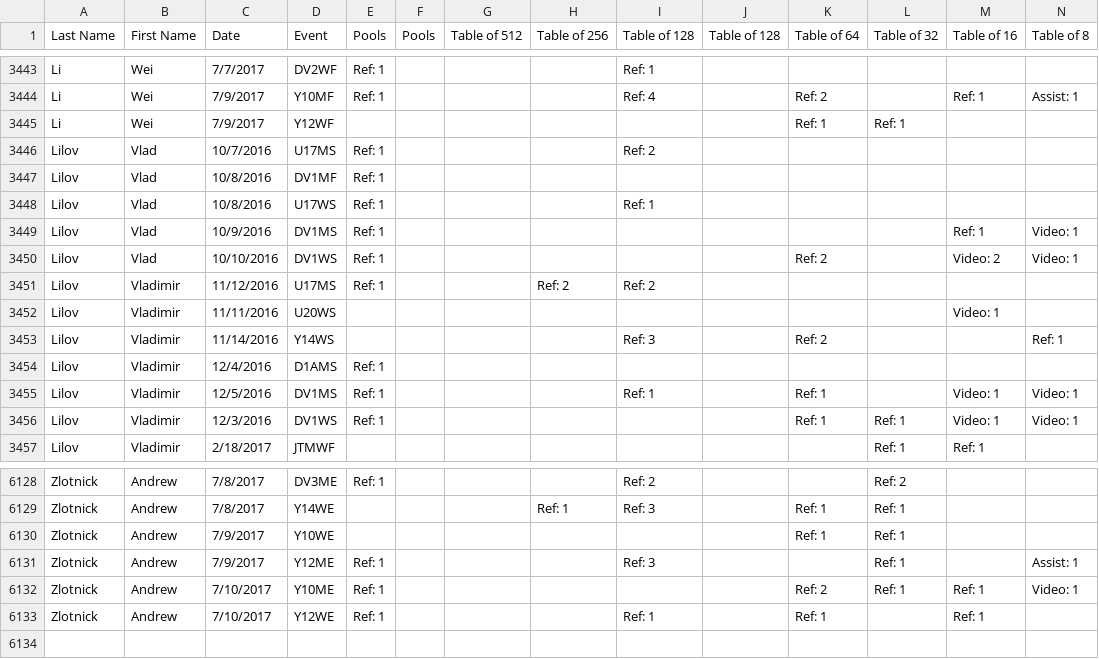
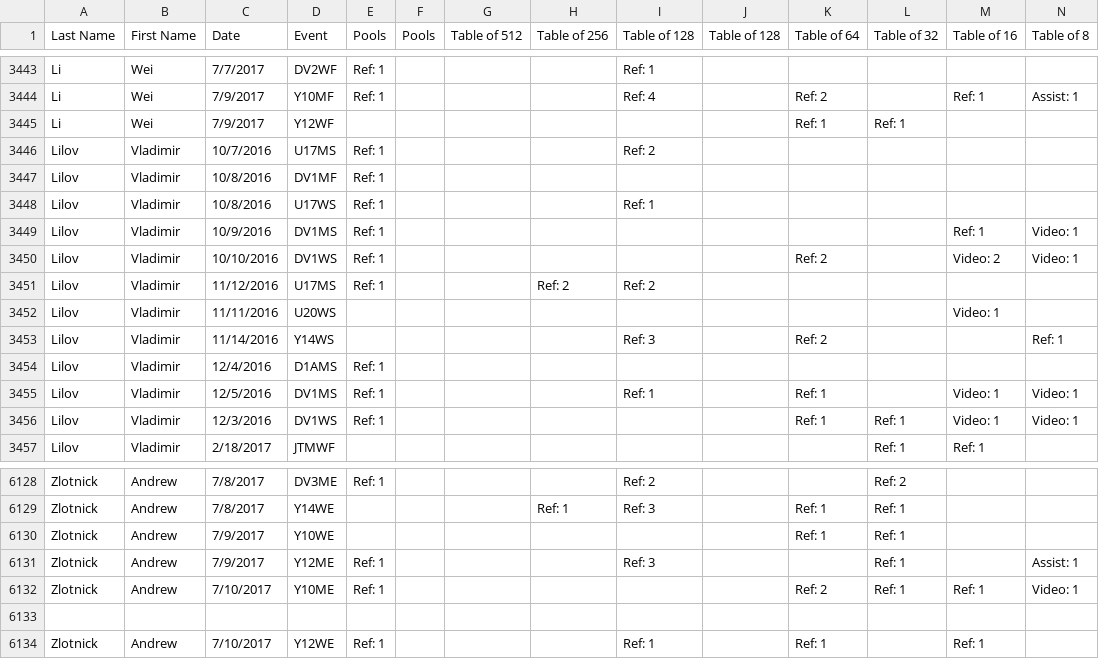
Before and after one commit to FirstPointFencing/USA-Fencing-Referee-Usage-Leaderboards, a CSV file: Referee_Usage_20162017.csv, drawn as a sheet; only a part is shown, gaps mark what is left out; rows hold the shown columns only; the diff names each change by its address in the sheet, - before the commit and + after, or states it on an @@ line.

Commit message:
Update Referee_Usage_20162017.csv

```diff
--- a/Referee_Usage_20162017.csv
+++ b/Referee_Usage_20162017.csv
-B3446:B3450 (First Name): Vlad
+B3446:B3450 (First Name): Vladimir
+row 6133: (empty)
```
